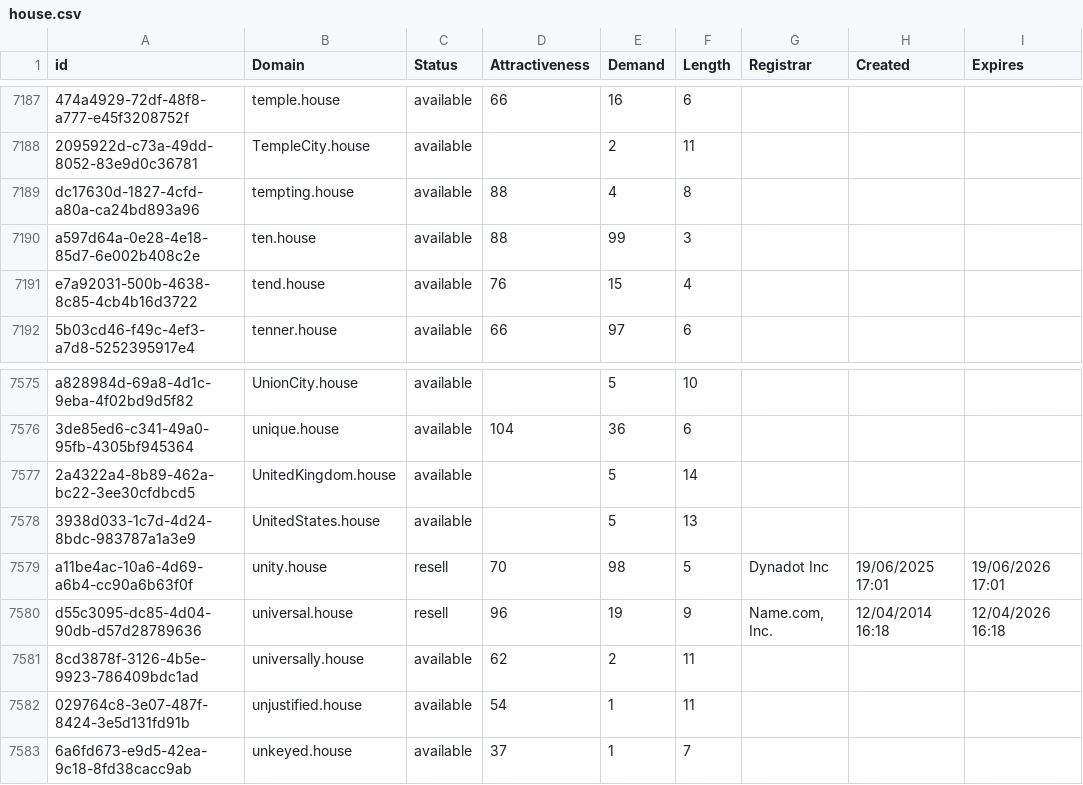
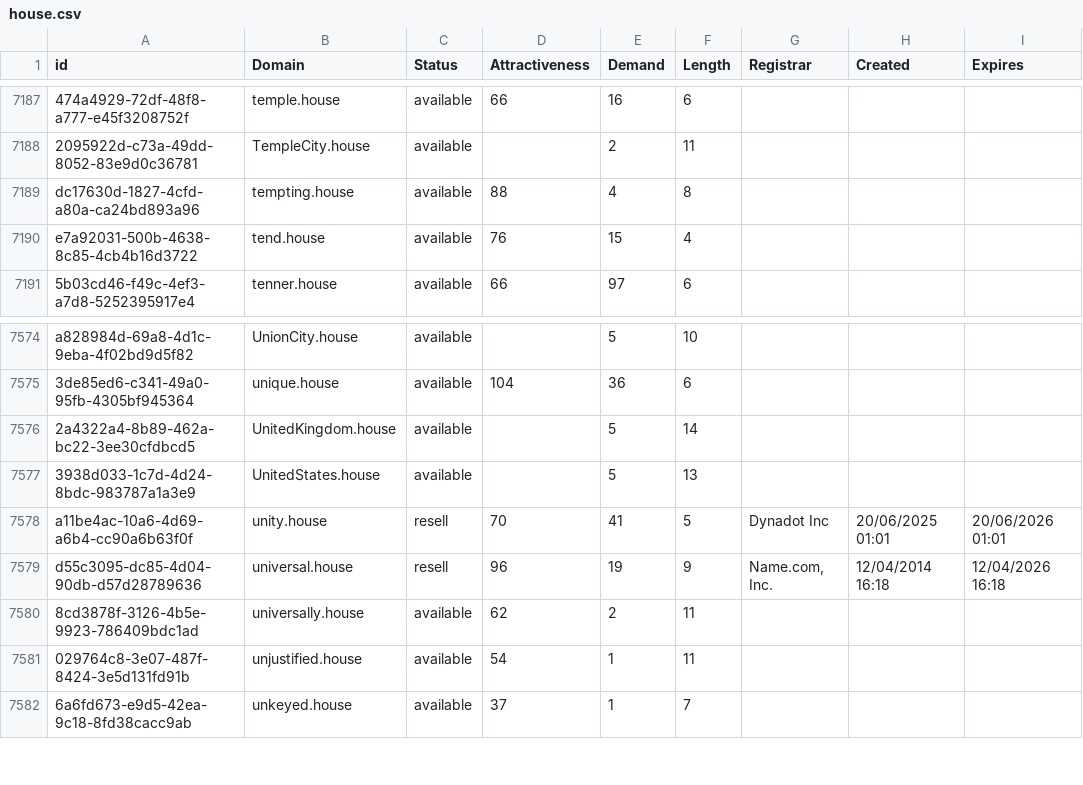
Before and after one commit to UniqueDomains/house-oneword-domains, a CSV file: house.csv, drawn as a sheet; only a part is shown, gaps mark what is left out; removed rows and columns are numbered as before the commit, all else as after; the diff names each change by its address in the sheet, - before the commit and + after, or states it on an @@ line.

Commit message:
Domains update

```diff
--- a/house.csv
+++ b/house.csv
-row 7190: a597d64a-0e28-4e18-85d7-6e002b408c2e | ten.house | available | 88 | 99 | 3
-E7578 (Demand): 98
+E7578 (Demand): 41
-H7578 (Created): 19/06/2025 17:01
+H7578 (Created): 20/06/2025 01:01
-I7578 (Expires): 19/06/2026 17:01
+I7578 (Expires): 20/06/2026 01:01
```
Also changed, not shown: 2 other files.
